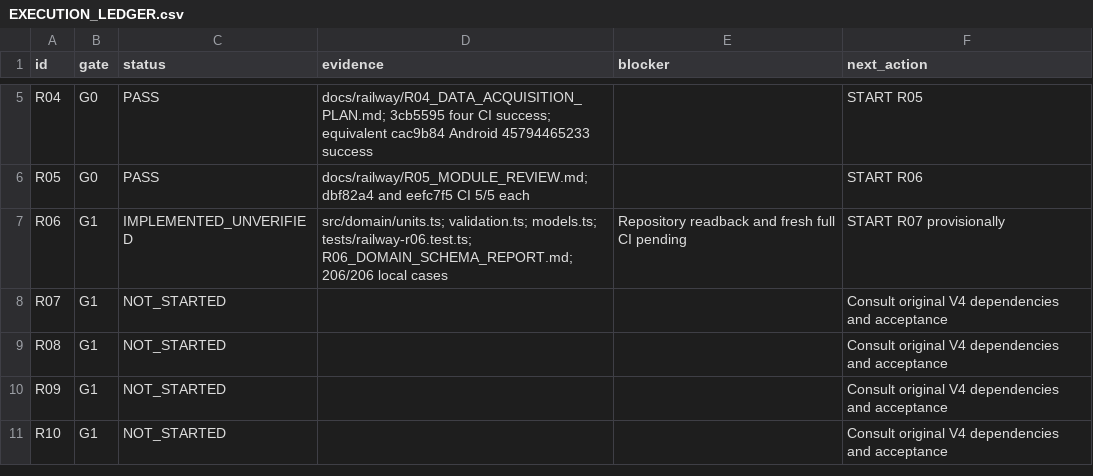
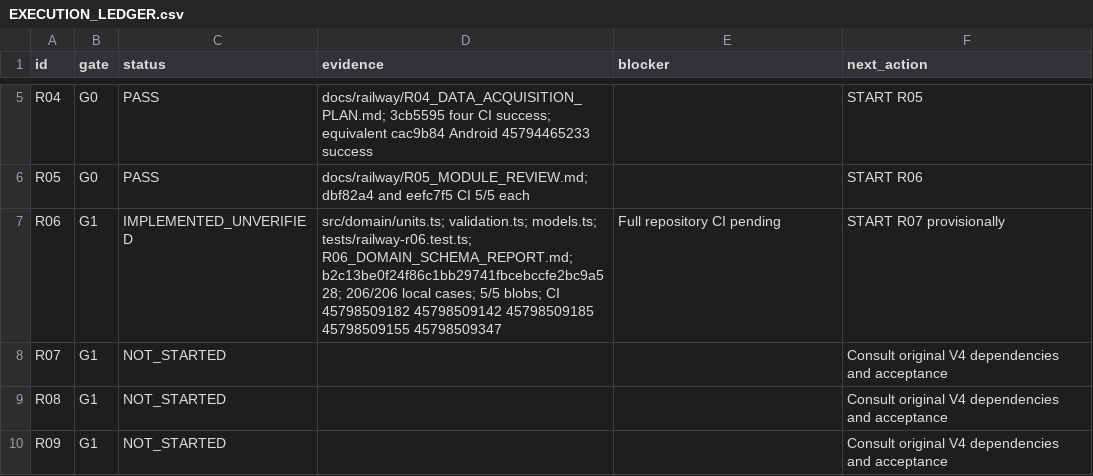
Before and after one commit to S2zxx0zxx/Railway-Ceo-, a CSV file: docs/railway/EXECUTION_LEDGER.csv, drawn as a sheet; only a part is shown, gaps mark what is left out; the shorter side is filled out with more unchanged rows.

Commit message:
R06: record exact source readback and CI checkpoint

```diff
--- a/docs/railway/EXECUTION_LEDGER.csv
+++ b/docs/railway/EXECUTION_LEDGER.csv
@@ -6,3 +6,3 @@ R04,G0,PASS,docs/railway/R04_DATA_ACQUISITION_PLAN.md; 3cb5595 four CI success;
 R05,G0,PASS,docs/railway/R05_MODULE_REVIEW.md; dbf82a4 and eefc7f5 CI 5/5 each,,START R06
-R06,G1,IMPLEMENTED_UNVERIFIED,src/domain/units.ts; validation.ts; models.ts; tests/railway-r06.test.ts; R06_DOMAIN_SCHEMA_REPORT.md; 206/206 local cases,Repository readback and fresh full CI pending,START R07 provisionally
+R06,G1,IMPLEMENTED_UNVERIFIED,src/domain/units.ts; validation.ts; models.ts; tests/railway-r06.test.ts; R06_DOMAIN_SCHEMA_REPORT.md; b2c13be0f24f86c1bb29741fbcebccfe2bc9a528; 206/206 local cases; 5/5 blobs; CI 45798509182 45798509142 45798509185 45798509155 45798509347,Full repository CI pending,START R07 provisionally
 R07,G1,NOT_STARTED,,,Consult original V4 dependencies and acceptance
```
Also changed, not shown: docs/railway/DEFERRED_VERIFICATION.csv, 2 other files.
